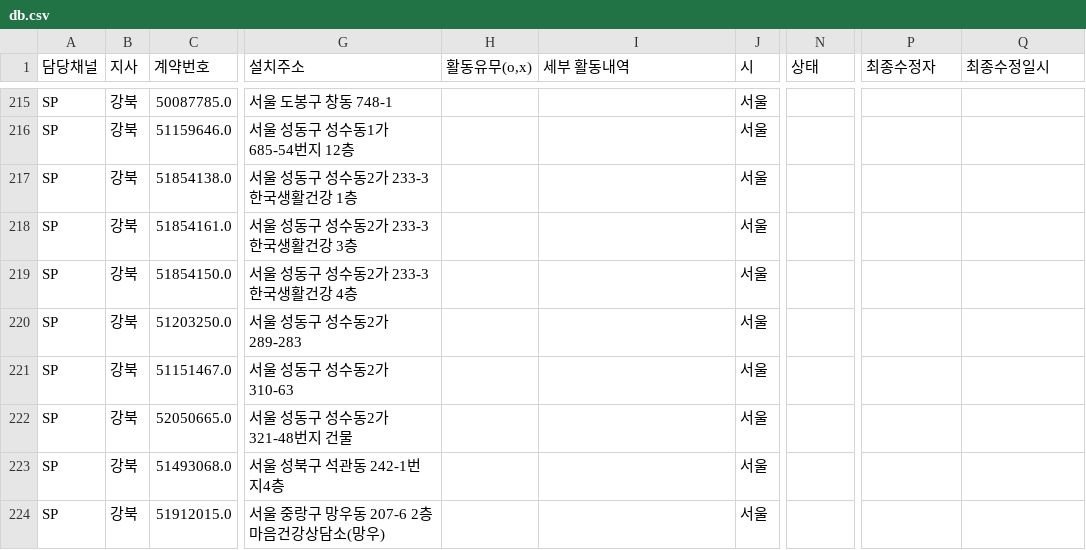
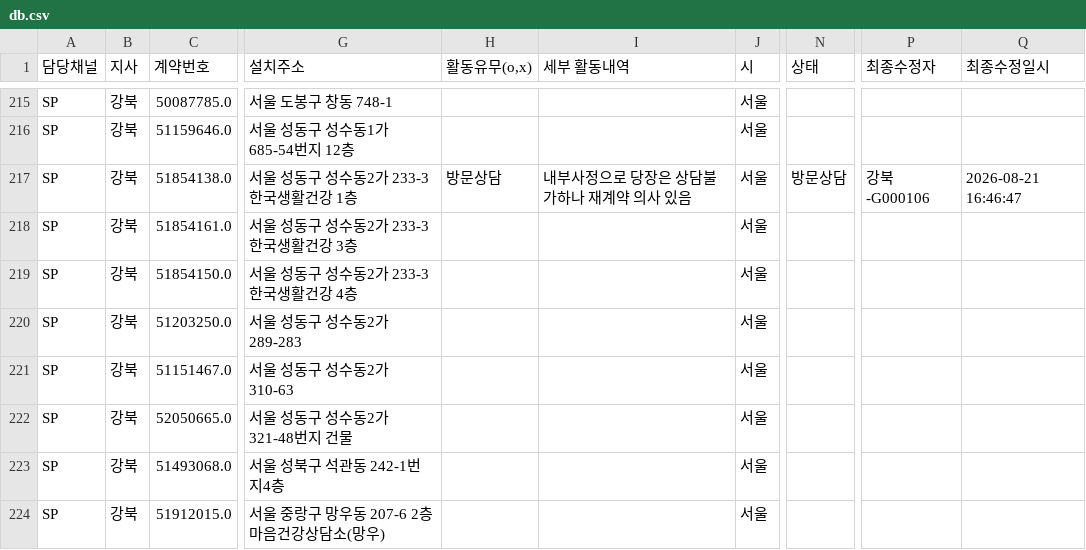
Before and after one commit to heebonpark/data-intel-field-2026-2Q-, a CSV file: db.csv, drawn as a sheet; only a part is shown, gaps mark what is left out; the diff names each change by its address in the sheet, - before the commit and + after, or states it on an @@ line.

Commit message:
Activity update: (주)한**************************** -> 방문상담

```diff
--- a/db.csv
+++ b/db.csv
-H217 (활동유무(o,x)): (empty)
+H217 (활동유무(o,x)): 방문상담
-I217 (세부 활동내역): (empty)
+I217 (세부 활동내역): 내부사정으로 당장은 상담불가하나 재계약 의사 있음
-N217 (상태): (empty)
+N217 (상태): 방문상담
-P217 (최종수정자): (empty)
+P217 (최종수정자): 강북-G000106
-Q217 (최종수정일시): (empty)
+Q217 (최종수정일시): 2026-08-21 16:46:47
```
